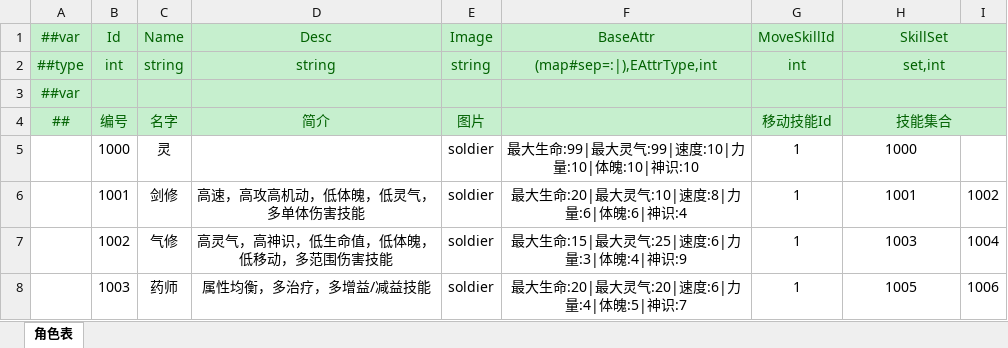
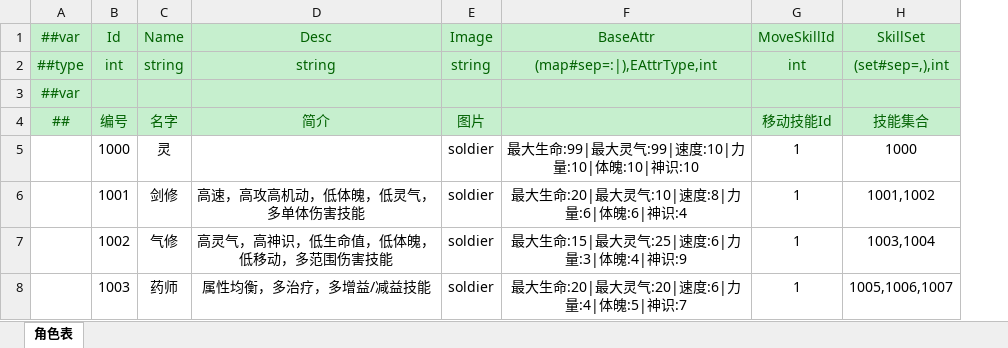
Before and after one commit to cnImpulse/HEDAO, an Excel workbook: 新导表工具/DataTables/Datas/角色表.xlsx, sheet 角色表, drawn as a sheet; values as stored, in another font and other column widths than the file's, no borders; the diff names each change by its address in the sheet, - before the commit and + after, or states it on an @@ line.

```diff
--- a/新导表工具/DataTables/Datas/角色表.xlsx (sheet 角色表)
+++ b/新导表工具/DataTables/Datas/角色表.xlsx (sheet 角色表)
-column I, rows 6-8: 1002 | 1004 | 1006
-H1:I1 merged
-H2: set,int
+H2: (set#sep=,),int
-H2:I2 merged
-H3:I3 merged
-H4:I4 merged
-H6: 1001
+H6: 1001,1002
-H7: 1003
+H7: 1003,1004
-H8: 1005
+H8: 1005,1006,1007
```
Also changed, not shown: 新导表工具/DataTables/Datas/技能表.xlsx, 12 other files.
